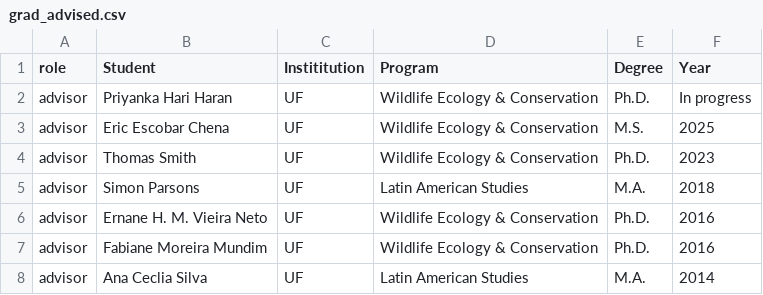
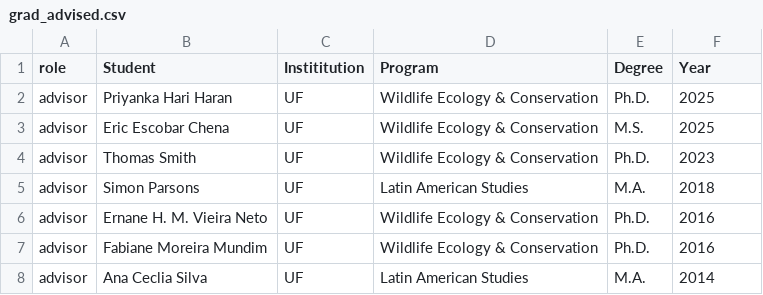
Before and after one commit to BrunaLab/EmilioMBruna_CV, a CSV file: cv_files/grad_advised.csv, drawn as a sheet; only a part is shown; the diff names each change by its address in the sheet, - before the commit and + after, or states it on an @@ line.

```diff
--- a/cv_files/grad_advised.csv
+++ b/cv_files/grad_advised.csv
-F2 (Year): In progress
+F2 (Year): 2025
```
Also changed, not shown: 2 other files.
